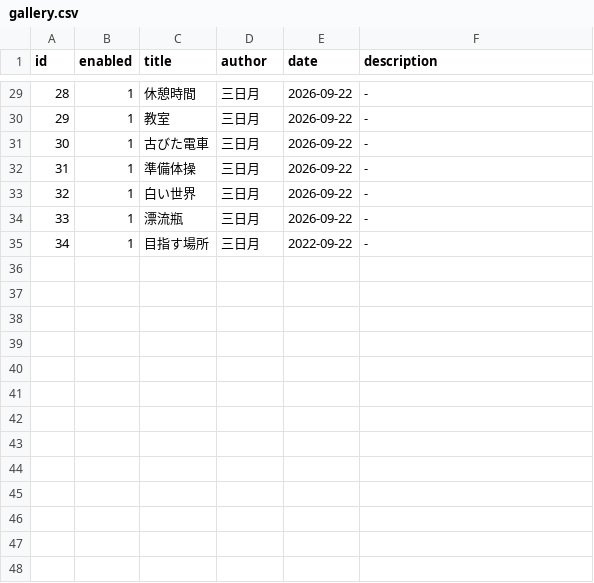
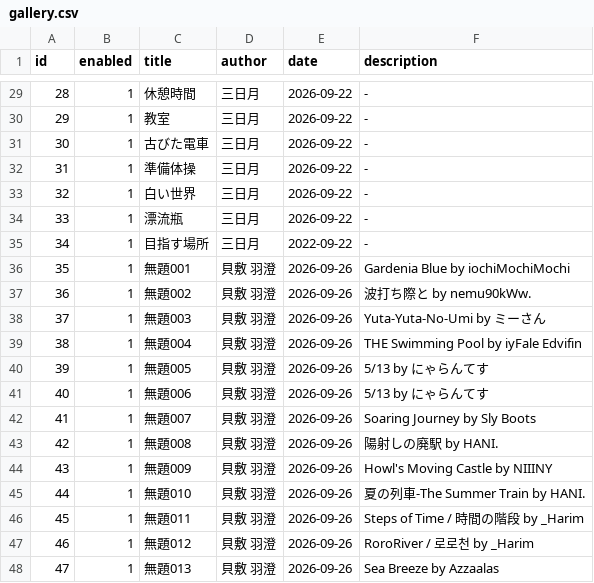
Before and after one commit to Rusc-Lod/VRC-PhotoGallery, a CSV file: gallery.csv, drawn as a sheet; only a part is shown, gaps mark what is left out.

```diff
--- a/gallery.csv
+++ b/gallery.csv
@@ -35 +35,14 @@ id,enabled,title,author,date,description
 34,1,目指す場所,三日月,2022-09-22,-
+35,1,無題001,貝敷 羽澄,2026-09-26,Gardenia Blue  by iochiMochiMochi
+36,1,無題002,貝敷 羽澄,2026-09-26,波打ち際と  by nemu90kWw.
+37,1,無題003,貝敷 羽澄,2026-09-26,Yuta-Yuta-No-Umi  by ミーさん
+38,1,無題004,貝敷 羽澄,2026-09-26,THE Swimming Pool  by iyFale Edvifin
+39,1,無題005,貝敷 羽澄,2026-09-26,5/13  by にゃらんてす
+40,1,無題006,貝敷 羽澄,2026-09-26,5/13  by にゃらんてす
+41,1,無題007,貝敷 羽澄,2026-09-26,Soaring Journey  by Sly Boots
+42,1,無題008,貝敷 羽澄,2026-09-26,陽射しの廃駅  by HANI.
+43,1,無題009,貝敷 羽澄,2026-09-26,Howl's Moving Castle  by NIIINY
+44,1,無題010,貝敷 羽澄,2026-09-26,夏の列車-The Summer Train  by HANI.
+45,1,無題011,貝敷 羽澄,2026-09-26,Steps of Time / 時間の階段  by _Harim
+46,1,無題012,貝敷 羽澄,2026-09-26,RoroRiver / 로로천  by _Harim
+47,1,無題013,貝敷 羽澄,2026-09-26,Sea Breeze  by Azzaalas
```
Also changed, not shown: 13 other files.
